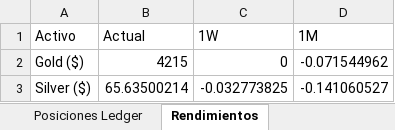
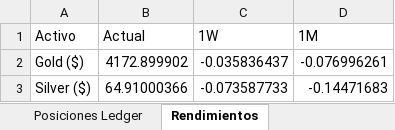
Before and after one commit to pseitler/River-Plate-Alpha, an Excel workbook: public/reporte_semanal.xlsx, sheet Rendimientos, drawn as a sheet; values as stored, in another font and other column widths than the file's, no borders; the diff names each change by its address in the sheet, - before the commit and + after, or states it on an @@ line.

Commit message:
Auto-update: Actualizacion diaria finalizada

```diff
--- a/public/reporte_semanal.xlsx (sheet Rendimientos)
+++ b/public/reporte_semanal.xlsx (sheet Rendimientos)
-B2 (Actual): 4215
+B2 (Actual): 4172.899902
-C2 (1W): 0
+C2 (1W): -0.035836437
-D2 (1M): -0.071544962
+D2 (1M): -0.076996261
-B3 (Actual): 65.63500214
+B3 (Actual): 64.91000366
-C3 (1W): -0.032773825
+C3 (1W): -0.073587733
-D3 (1M): -0.141060527
+D3 (1M): -0.14471683
```
Also changed, not shown: sheet Control de Riesgo, sheet Módulos Quant, 1 other file.
